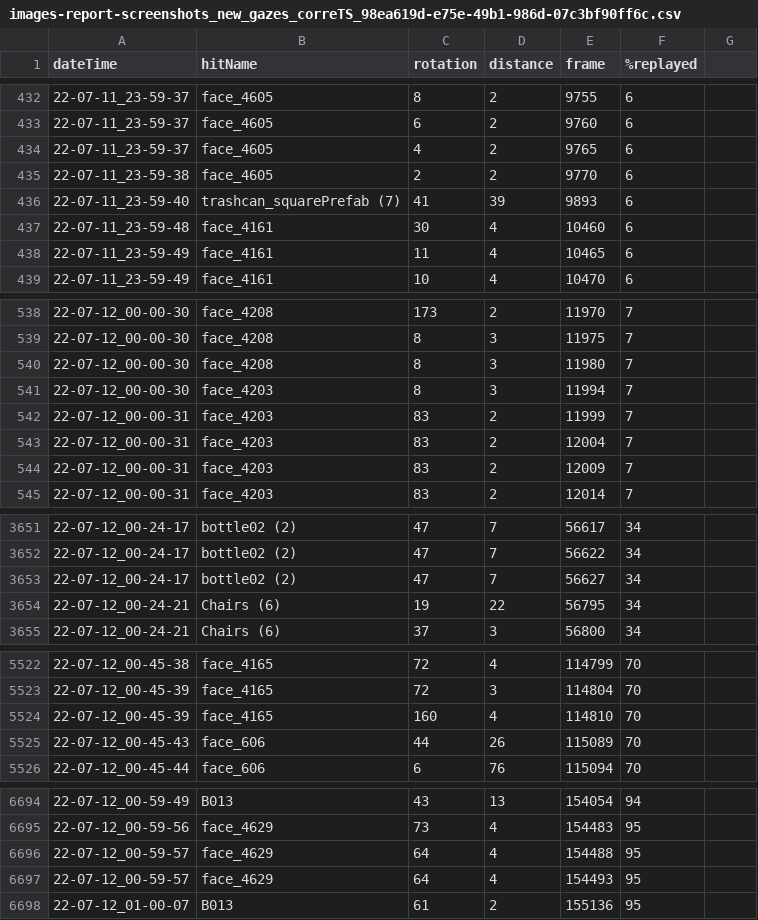
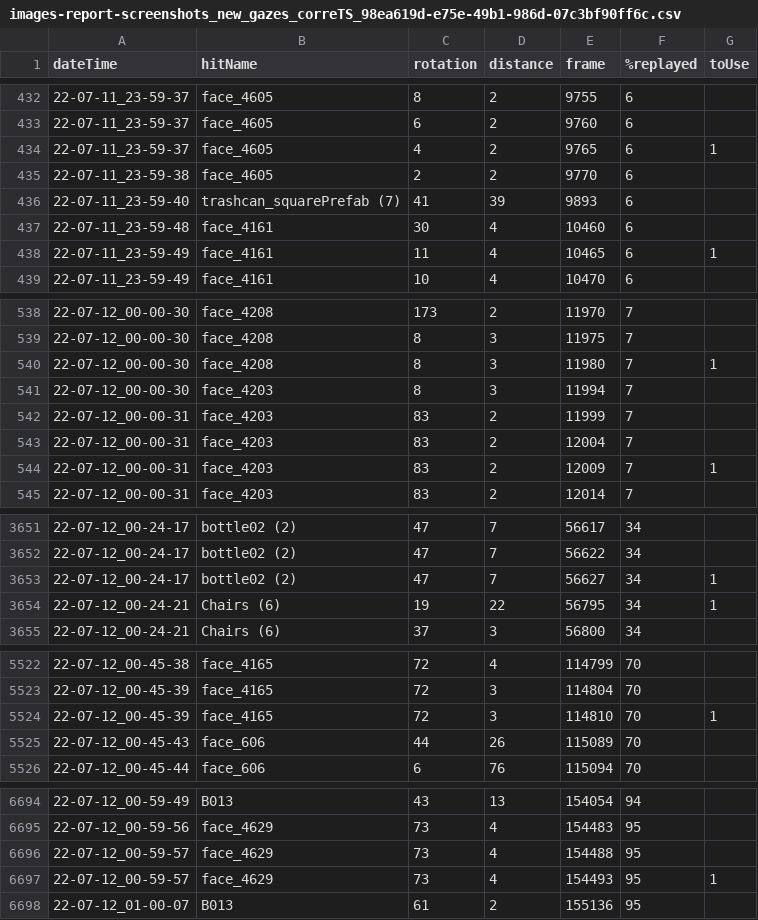
Before and after one commit to JohnMadrid/screenshots_processing, a CSV file: data/reports/images-report-screenshots_new_gazes_correTS_98ea619d-e75e-49b1-986d-07c3bf90ff6c.csv, drawn as a sheet; only a part is shown, gaps mark what is left out; the diff covers the shown part only.

```diff
--- a/data/reports/images-report-screenshots_new_gazes_correTS_98ea619d-e75e-49b1-986d-07c3bf90ff6c.csv
+++ b/data/reports/images-report-screenshots_new_gazes_correTS_98ea619d-e75e-49b1-986d-07c3bf90ff6c.csv
@@ -1 +1 @@
-dateTime,hitName,rotation,distance,frame,%replayed
+dateTime,hitName,rotation,distance,frame,%replayed,toUse
@@ -433,3 +433,3 @@
 22-07-11_23-59-37,face_4605,6,2,9760,6
-22-07-11_23-59-37,face_4605,4,2,9765,6
+22-07-11_23-59-37,face_4605,4,2,9765,6,1
 22-07-11_23-59-38,face_4605,2,2,9770,6
@@ -437,3 +437,3 @@
 22-07-11_23-59-48,face_4161,30,4,10460,6
-22-07-11_23-59-49,face_4161,11,4,10465,6
+22-07-11_23-59-49,face_4161,11,4,10465,6,1
 22-07-11_23-59-49,face_4161,10,4,10470,6
@@ -539,3 +539,3 @@
 22-07-12_00-00-30,face_4208,8,3,11975,7
-22-07-12_00-00-30,face_4208,8,3,11980,7
+22-07-12_00-00-30,face_4208,8,3,11980,7,1
 22-07-12_00-00-30,face_4203,8,3,11994,7
@@ -543,3 +543,3 @@
 22-07-12_00-00-31,face_4203,83,2,12004,7
-22-07-12_00-00-31,face_4203,83,2,12009,7
+22-07-12_00-00-31,face_4203,83,2,12009,7,1
 22-07-12_00-00-31,face_4203,83,2,12014,7
@@ -3652,4 +3652,4 @@
 22-07-12_00-24-17,bottle02 (2),47,7,56622,34
-22-07-12_00-24-17,bottle02 (2),47,7,56627,34
-22-07-12_00-24-21,Chairs (6),19,22,56795,34
+22-07-12_00-24-17,bottle02 (2),47,7,56627,34,1
+22-07-12_00-24-21,Chairs (6),19,22,56795,34,1
 22-07-12_00-24-21,Chairs (6),37,3,56800,34
@@ -5523,3 +5523,3 @@
 22-07-12_00-45-39,face_4165,72,3,114804,70
-22-07-12_00-45-39,face_4165,160,4,114810,70
+22-07-12_00-45-39,face_4165,72,3,114810,70,1
 22-07-12_00-45-43,face_606,44,26,115089,70
@@ -6695,4 +6695,4 @@
 22-07-12_00-59-56,face_4629,73,4,154483,95
-22-07-12_00-59-57,face_4629,64,4,154488,95
-22-07-12_00-59-57,face_4629,64,4,154493,95
+22-07-12_00-59-57,face_4629,73,4,154488,95
+22-07-12_00-59-57,face_4629,73,4,154493,95,1
 22-07-12_01-00-07,B013,61,2,155136,95
```
Also changed, not shown: 103 edited cells elsewhere in this file, data/reports/images-report-screenshots_new_gazes_correTS_02715e7a-5a68-471b-9e63-f056c5f0df81_2.csv, data/reports/images-report-screenshots_new_gazes_correTS_1dea5bd2-80d1-4068-b512-99c55f85f44c_2.csv, 5 other files.
